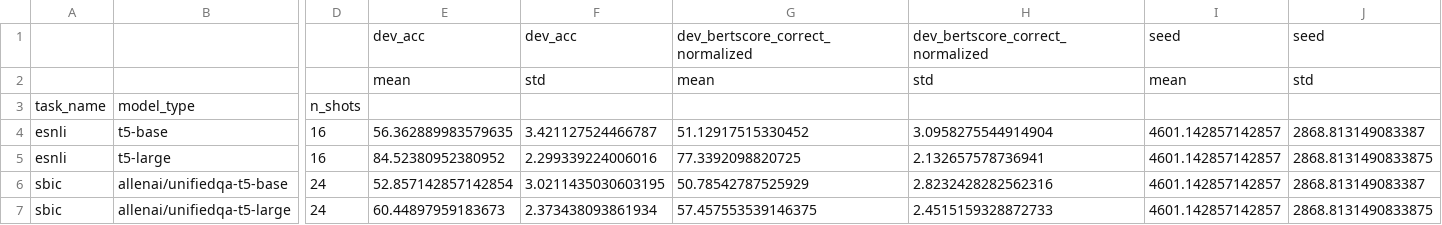
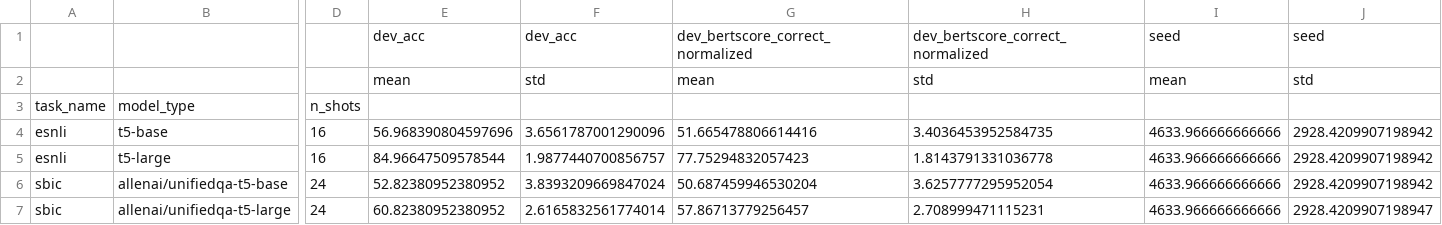
Before and after one commit to SanniM3/predicitons_with_explanations, a CSV file: out_setting8/results_with_std.csv, drawn as a sheet; only a part is shown, gaps mark what is left out; the diff names each change by its address in the sheet, - before the commit and + after, or states it on an @@ line.

Commit message:
adalora esnli and sbic setting 8 complete

```diff
--- a/out_setting8/results_with_std.csv
+++ b/out_setting8/results_with_std.csv
-E4: 56.362889983579635
+E4: 56.968390804597696
-F4: 3.421127524466787
+F4: 3.6561787001290096
-G4: 51.12917515330452
+G4: 51.665478806614416
-H4: 3.0958275544914904
+H4: 3.4036453952584735
-I4:I7: 4601.142857142857
+I4:I7: 4633.966666666666
-J4: 2868.813149083387
+J4: 2928.4209907198942
-E5: 84.52380952380952
+E5: 84.96647509578544
-F5: 2.299339224006016
+F5: 1.9877440700856757
-G5: 77.3392098820725
+G5: 77.75294832057423
-H5: 2.132657578736941
+H5: 1.8143791331036778
-J5: 2868.8131490833875
+J5: 2928.4209907198942
-E6: 52.857142857142854
+E6: 52.82380952380952
-F6: 3.0211435030603195
+F6: 3.8393209669847024
-G6: 50.78542787525929
+G6: 50.687459946530204
-H6: 2.8232428282562316
+H6: 3.6257777295952054
-J6: 2868.813149083387
+J6: 2928.4209907198942
-E7: 60.44897959183673
+E7: 60.82380952380952
-F7: 2.373438093861934
+F7: 2.6165832561774014
-G7: 57.457553539146375
+G7: 57.86713779256457
-H7: 2.4515159328872733
+H7: 2.708999471115231
-J7: 2868.8131490833875
+J7: 2928.4209907198947
```
Also changed, not shown: out_setting8/results.csv.
